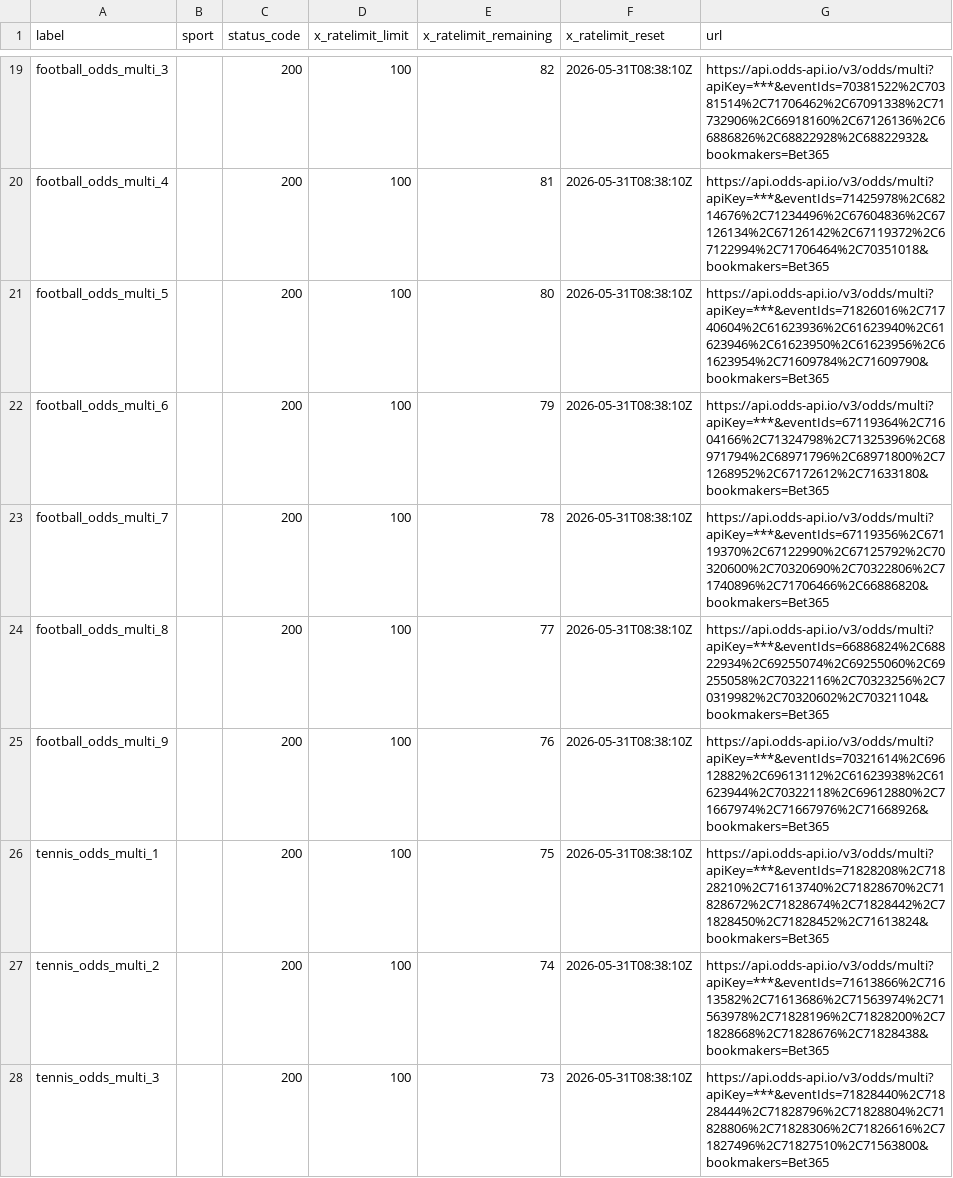
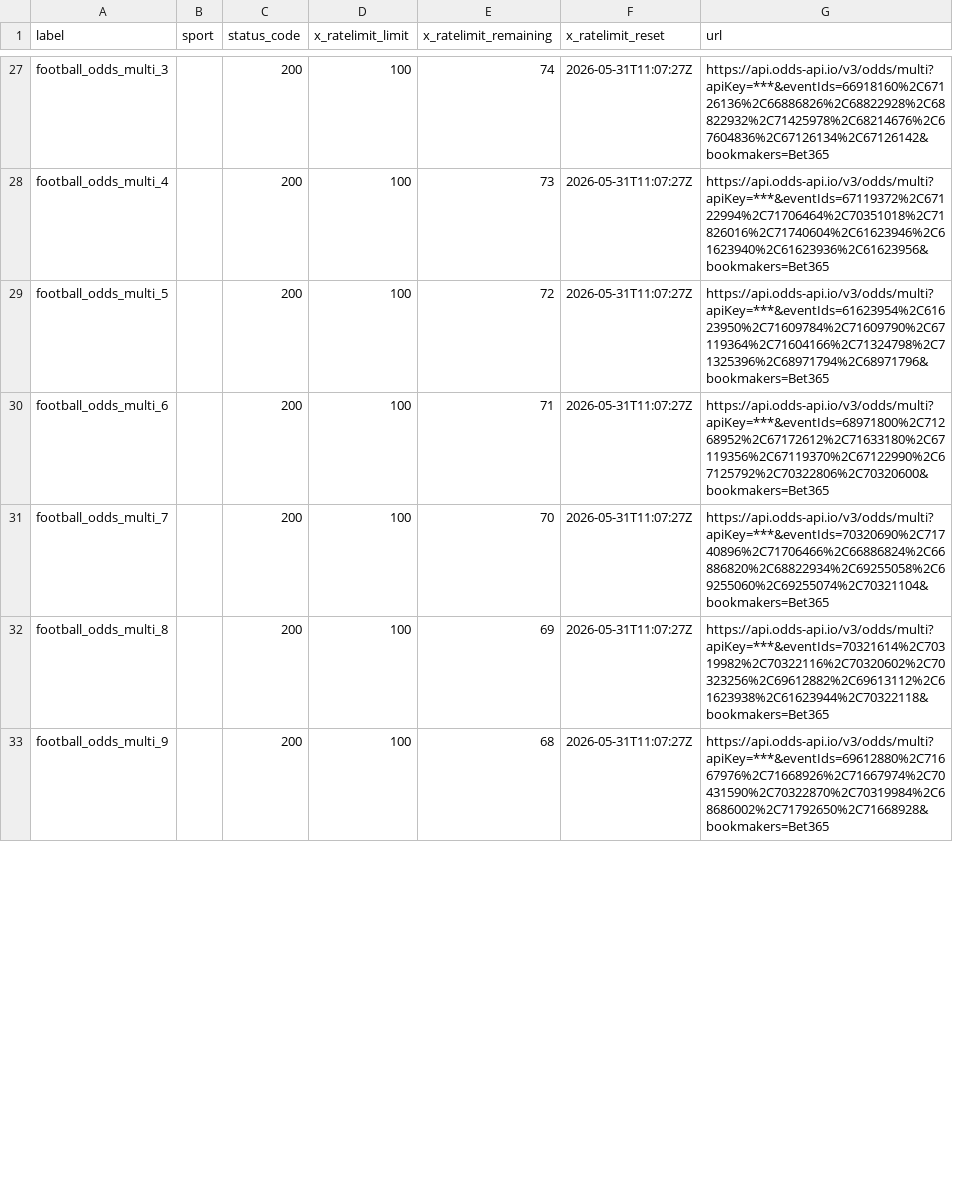
Before and after one commit to Bendecks/Odds-2, a CSV file: output/bet365/latest/bet365_today_multisport_all_day_rate_limit_headers.csv, drawn as a sheet; only a part is shown, gaps mark what is left out; removed rows and columns are numbered as before the commit, all else as after; the diff covers the shown part only; the diff names each change by its address in the sheet, - before the commit and + after, or states it on an @@ line.

```diff
--- a/output/bet365/latest/bet365_today_multisport_all_day_rate_limit_headers.csv
+++ b/output/bet365/latest/bet365_today_multisport_all_day_rate_limit_headers.csv
-E27 (x_ratelimit_remaining): 82
+E27 (x_ratelimit_remaining): 74
-F27:F33 (x_ratelimit_reset): 2026-05-31T08:38:10Z
+F27:F33 (x_ratelimit_reset): 2026-05-31T11:07:27Z
-G27 (url): https://api.odds-api.io/v3/odds/multi?apiKey=***&eventIds=70381522%2C70381514%2C71706462%2C67091338%2C71732906%2C66918160%2C67126136%2C66886826%2C68822928%2C68822932&bookmakers=Bet365
+G27 (url): https://api.odds-api.io/v3/odds/multi?apiKey=***&eventIds=66918160%2C67126136%2C66886826%2C68822928%2C68822932%2C71425978%2C68214676%2C67604836%2C67126134%2C67126142&bookmakers=Bet365
-E28 (x_ratelimit_remaining): 81
+E28 (x_ratelimit_remaining): 73
-G28 (url): https://api.odds-api.io/v3/odds/multi?apiKey=***&eventIds=71425978%2C68214676%2C71234496%2C67604836%2C67126134%2C67126142%2C67119372%2C67122994%2C71706464%2C70351018&bookmakers=Bet365
+G28 (url): https://api.odds-api.io/v3/odds/multi?apiKey=***&eventIds=67119372%2C67122994%2C71706464%2C70351018%2C71826016%2C71740604%2C61623946%2C61623940%2C61623936%2C61623956&bookmakers=Bet365
-E29 (x_ratelimit_remaining): 80
+E29 (x_ratelimit_remaining): 72
-G29 (url): https://api.odds-api.io/v3/odds/multi?apiKey=***&eventIds=71826016%2C71740604%2C61623936%2C61623940%2C61623946%2C61623950%2C61623956%2C61623954%2C71609784%2C71609790&bookmakers=Bet365
+G29 (url): https://api.odds-api.io/v3/odds/multi?apiKey=***&eventIds=61623954%2C61623950%2C71609784%2C71609790%2C67119364%2C71604166%2C71324798%2C71325396%2C68971794%2C68971796&bookmakers=Bet365
-E30 (x_ratelimit_remaining): 79
+E30 (x_ratelimit_remaining): 71
-G30 (url): https://api.odds-api.io/v3/odds/multi?apiKey=***&eventIds=67119364%2C71604166%2C71324798%2C71325396%2C68971794%2C68971796%2C68971800%2C71268952%2C67172612%2C71633180&bookmakers=Bet365
+G30 (url): https://api.odds-api.io/v3/odds/multi?apiKey=***&eventIds=68971800%2C71268952%2C67172612%2C71633180%2C67119356%2C67119370%2C67122990%2C67125792%2C70322806%2C70320600&bookmakers=Bet365
-E31 (x_ratelimit_remaining): 78
+E31 (x_ratelimit_remaining): 70
-G31 (url): https://api.odds-api.io/v3/odds/multi?apiKey=***&eventIds=67119356%2C67119370%2C67122990%2C67125792%2C70320600%2C70320690%2C70322806%2C71740896%2C71706466%2C66886820&bookmakers=Bet365
+G31 (url): https://api.odds-api.io/v3/odds/multi?apiKey=***&eventIds=70320690%2C71740896%2C71706466%2C66886824%2C66886820%2C68822934%2C69255058%2C69255060%2C69255074%2C70321104&bookmakers=Bet365
-E32 (x_ratelimit_remaining): 77
+E32 (x_ratelimit_remaining): 69
-G32 (url): https://api.odds-api.io/v3/odds/multi?apiKey=***&eventIds=66886824%2C68822934%2C69255074%2C69255060%2C69255058%2C70322116%2C70323256%2C70319982%2C70320602%2C70321104&bookmakers=Bet365
+G32 (url): https://api.odds-api.io/v3/odds/multi?apiKey=***&eventIds=70321614%2C70319982%2C70322116%2C70320602%2C70323256%2C69612882%2C69613112%2C61623938%2C61623944%2C70322118&bookmakers=Bet365
-E33 (x_ratelimit_remaining): 76
+E33 (x_ratelimit_remaining): 68
-G33 (url): https://api.odds-api.io/v3/odds/multi?apiKey=***&eventIds=70321614%2C69612882%2C69613112%2C61623938%2C61623944%2C70322118%2C69612880%2C71667974%2C71667976%2C71668926&bookmakers=Bet365
+G33 (url): https://api.odds-api.io/v3/odds/multi?apiKey=***&eventIds=69612880%2C71667976%2C71668926%2C71667974%2C70431590%2C70322870%2C70319984%2C68686002%2C71792650%2C71668928&bookmakers=Bet365
-row 26: tennis_odds_multi_1 |  | 200 | 100 | 75 | 2026-05-31T08:38:10Z | https://api.odds-api.io/v3/odds/multi?apiKey=***&eventIds=71828208%2C71828210%2C71613740%2C71828670%2C71828672%2C71828674%2C71828442%2C71828450%2C71828452%2C71613824&bookmakers=Bet365
-row 27: tennis_odds_multi_2 |  | 200 | 100 | 74 | 2026-05-31T08:38:10Z | https://api.odds-api.io/v3/odds/multi?apiKey=***&eventIds=71613866%2C71613582%2C71613686%2C71563974%2C71563978%2C71828196%2C71828200%2C71828668%2C71828676%2C71828438&bookmakers=Bet365
-row 28: tennis_odds_multi_3 |  | 200 | 100 | 73 | 2026-05-31T08:38:10Z | https://api.odds-api.io/v3/odds/multi?apiKey=***&eventIds=71828440%2C71828444%2C71828796%2C71828804%2C71828806%2C71828306%2C71826616%2C71827496%2C71827510%2C71563800&bookmakers=Bet365
```
Also changed, not shown: 8 added rows, 7 removed rows and 56 edited cells elsewhere in this file, output/bet365/latest/bet365_today_multisport_all_day_events.csv, output/bet365/latest/bet365_today_multisport_all_day_excluded.csv, 39 other files.
